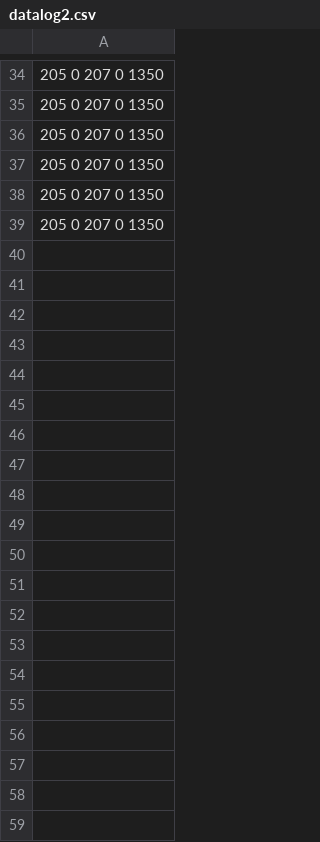
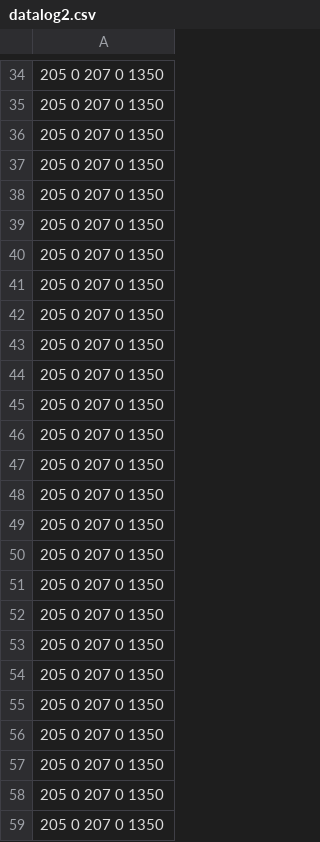
Before and after one commit to digamesystems/DigameSerialPlotter, a CSV file: data/datalog2.csv, drawn as a sheet; only a part is shown, gaps mark what is left out; the diff covers the shown part only; the diff names each change by its address in the sheet, - before the commit and + after, or states it on an @@ line.

```diff
--- a/data/datalog2.csv
+++ b/data/datalog2.csv
+row 40: 205 0 207 0 1350
+row 41: 205 0 207 0 1350
+row 42: 205 0 207 0 1350
+row 43: 205 0 207 0 1350
+row 44: 205 0 207 0 1350
+row 45: 205 0 207 0 1350
+row 46: 205 0 207 0 1350
+row 47: 205 0 207 0 1350
+row 48: 205 0 207 0 1350
+row 49: 205 0 207 0 1350
+row 50: 205 0 207 0 1350
+row 51: 205 0 207 0 1350
+row 52: 205 0 207 0 1350
+row 53: 205 0 207 0 1350
+row 54: 205 0 207 0 1350
+row 55: 205 0 207 0 1350
+row 56: 205 0 207 0 1350
+row 57: 205 0 207 0 1350
+row 58: 205 0 207 0 1350
+row 59: 205 0 207 0 1350
```
Also changed, not shown: 21 added rows elsewhere in this file, 2 other files.
